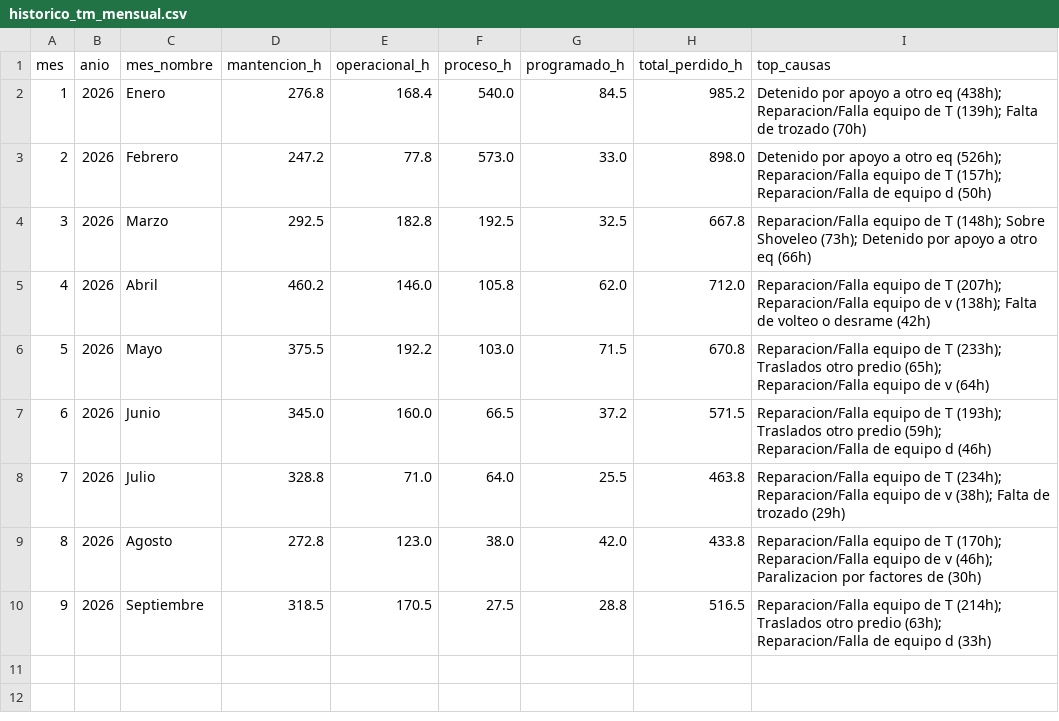
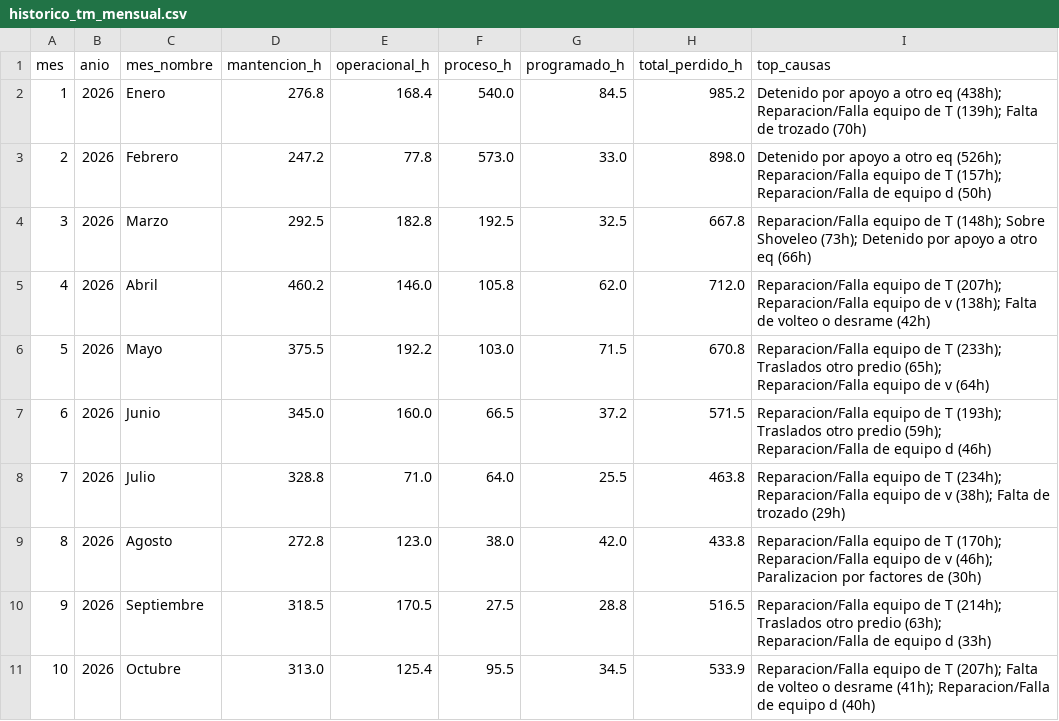
Before and after one commit to cesarg-lab/tito-pipeline-produccion, a CSV file: historico_tm_mensual.csv, drawn as a sheet.

```diff
--- a/historico_tm_mensual.csv
+++ b/historico_tm_mensual.csv
@@ -10 +10,2 @@ mes;anio;mes_nombre;mantencion_h;operacional_h;proceso_h;programado_h;total_perd
 9;2026;Septiembre;318.5;170.5;27.5;28.8;516.5;"Reparacion/Falla equipo de T (214h); Traslados otro predio (63h); Reparacion/Falla de equipo d (33h)"
+10;2026;Octubre;313.0;125.4;95.5;34.5;533.9;"Reparacion/Falla equipo de T (207h); Falta de volteo o desrame (41h); Reparacion/Falla de equipo d (40h)"
```
Also changed, not shown: historico_cierres_mensuales.csv, 1 other file.
